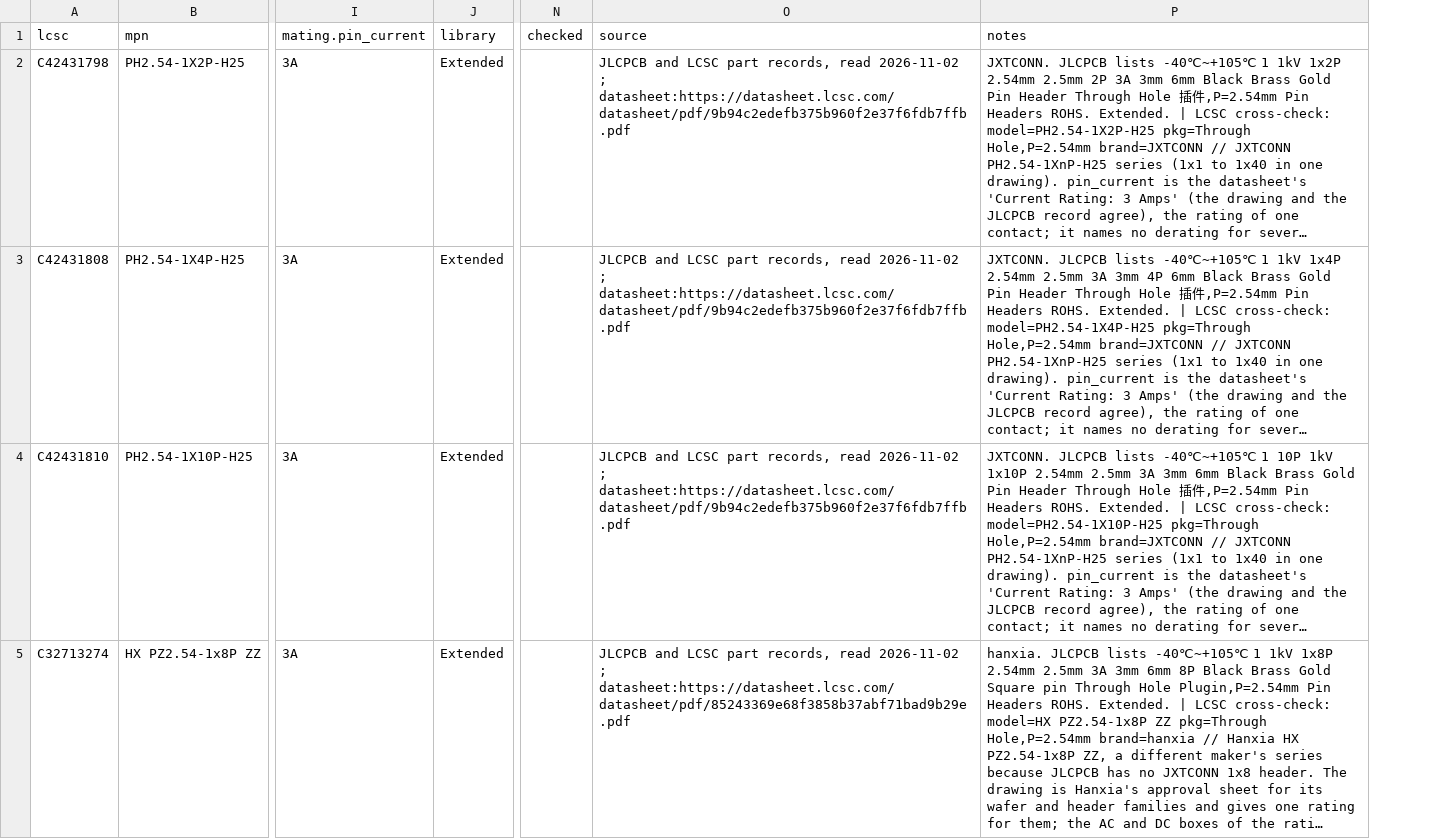
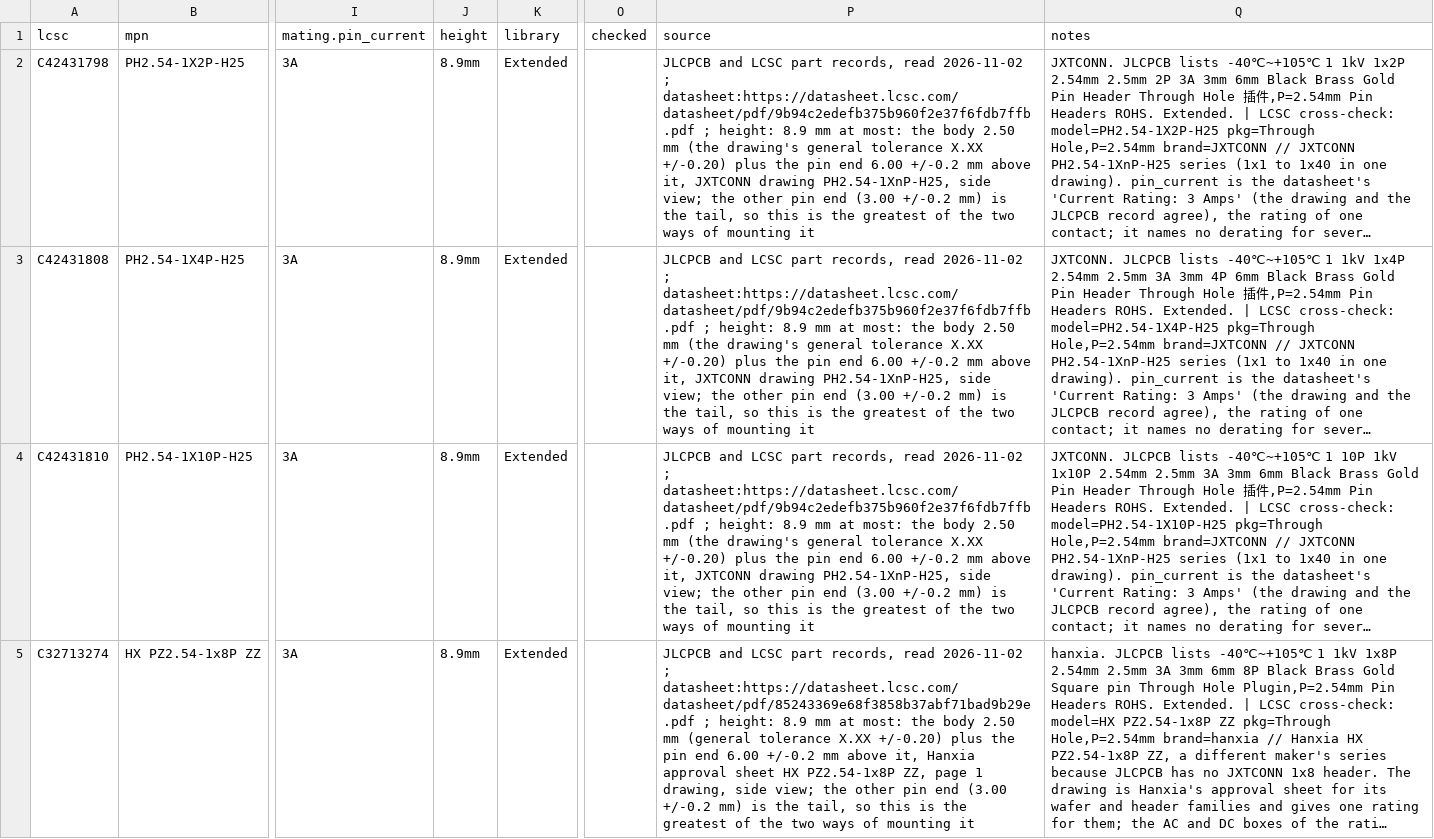
Before and after one commit to noahdgrant/netsmith, a CSV file: data/jlcpcb/catalog/header.csv, drawn as a sheet; only a part is shown, gaps mark what is left out; long unchanged cells end in …; addresses are those after the commit; the diff covers the shown part only; the diff names each change by its address in the sheet, - before the commit and + after, or states it on an @@ line.

```diff
--- a/data/jlcpcb/catalog/header.csv
+++ b/data/jlcpcb/catalog/header.csv
+column J (height), rows 2-5: all 8.9mm
-P2:P4 (source): …; datasheet:https://datasheet.lcsc.com/datasheet/pdf/9b94c2edefb375b960f2e37f6fdb7ffb.pdf
+P2:P4 (source): …; datasheet:https://datasheet.lcsc.com/datasheet/pdf/9b94c2edefb375b960f2e37f6fdb7ffb.pdf ; height: 8.9 mm at most: the body 2.50 mm (the drawing's general tolerance X.XX +/-0.20) plus the pin end 6.00 +/-0.2 mm above it, JXTCONN drawing PH2.54-1XnP-H25, side view; the other pin end (3.00 +/-0.2 mm) is the tail, so this is the greatest of the two ways of mounting it
-P5 (source): …; datasheet:https://datasheet.lcsc.com/datasheet/pdf/85243369e68f3858b37abf71bad9b29e.pdf
+P5 (source): …; datasheet:https://datasheet.lcsc.com/datasheet/pdf/85243369e68f3858b37abf71bad9b29e.pdf ; height: 8.9 mm at most: the body 2.50 mm (general tolerance X.XX +/-0.20) plus the pin end 6.00 +/-0.2 mm above it, Hanxia approval sheet HX PZ2.54-1x8P ZZ, page 1 drawing, side view; the other pin end (3.00 +/-0.2 mm) is the tail, so this is the greatest of the two ways of mounting it
```
Also changed, not shown: 4 edited cells elsewhere in this file, data/jlcpcb/catalog/fuse.csv, data/jlcpcb/catalog/inductor.csv, 47 other files.
